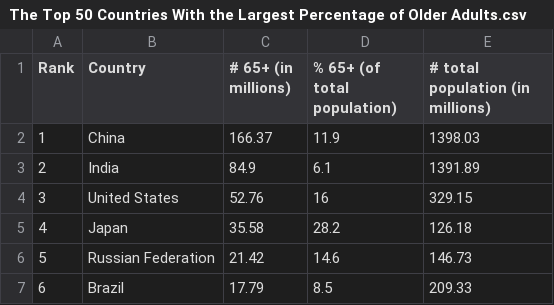
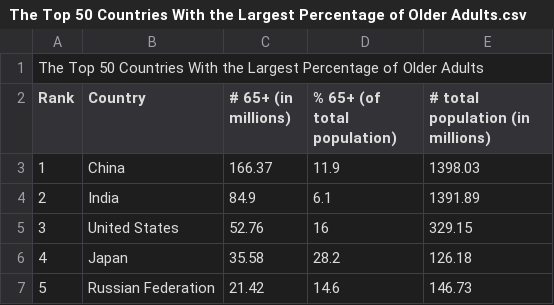
Before and after one commit to thuang111/Ting_Tam_Chris_final_project, a CSV file: The Top 50 Countries With the Largest Percentage of Older Adults.csv, drawn as a sheet; only a part is shown; the shorter side is filled out with more unchanged rows; the diff names each change by its address in the sheet, - before the commit and + after, or states it on an @@ line.

Commit message:
Add files via upload

```diff
--- a/The Top 50 Countries With the Largest Percentage of Older Adults.csv
+++ b/The Top 50 Countries With the Largest Percentage of Older Adults.csv
+row 1: The Top 50 Countries With the Largest Percentage of Older Adults
```
